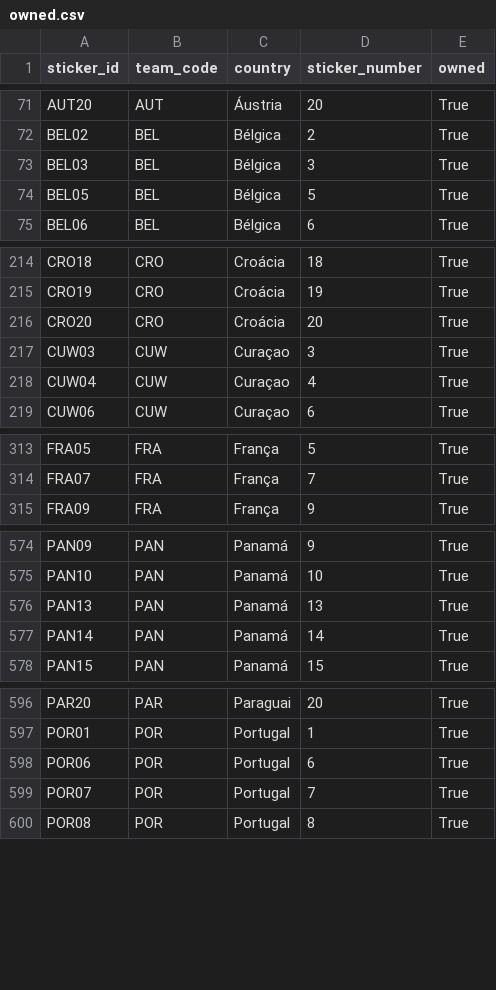
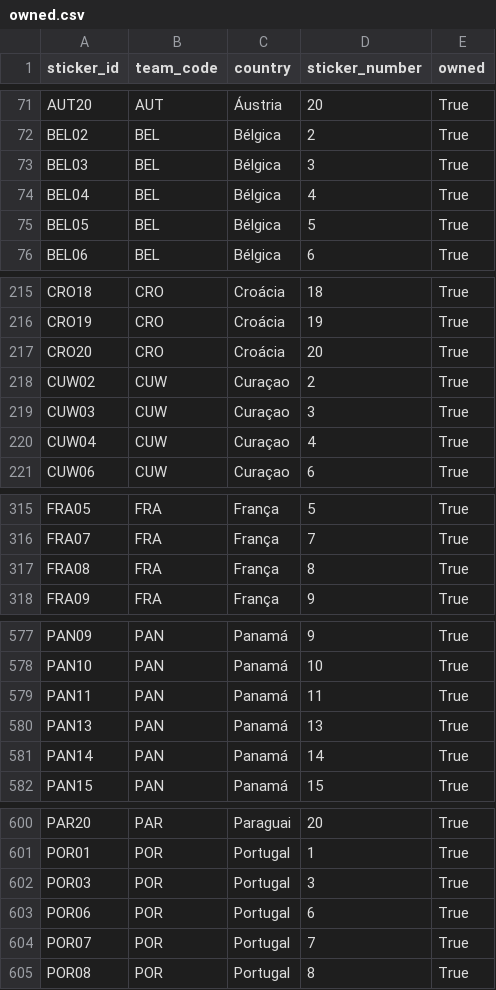
Before and after one commit to RafaSartorel/figurinhas-copa-2026, a CSV file: data/owned.csv, drawn as a sheet; only a part is shown, gaps mark what is left out; the diff covers the shown part only; the diff names each change by its address in the sheet, - before the commit and + after, or states it on an @@ line.

```diff
--- a/data/owned.csv
+++ b/data/owned.csv
+row 74: BEL04 | BEL | Bélgica | 4 | True
+row 218: CUW02 | CUW | Curaçao | 2 | True
+row 317: FRA08 | FRA | França | 8 | True
+row 579: PAN11 | PAN | Panamá | 11 | True
+row 602: POR03 | POR | Portugal | 3 | True
```
Also changed, not shown: 3 added rows elsewhere in this file, data/missing.csv, 6 other files.
